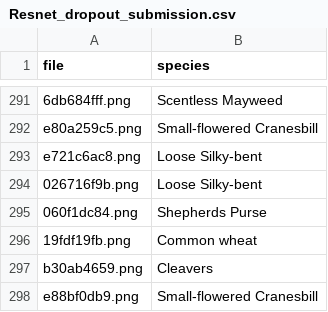
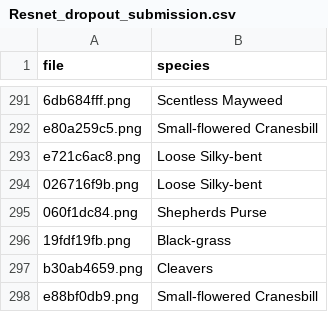
Before and after one commit to BerkinChen/Seedings_Classification, a CSV file: submission/Resnet_dropout_submission.csv, drawn as a sheet; only a part is shown, gaps mark what is left out; the diff covers the shown part only.

```diff
--- a/submission/Resnet_dropout_submission.csv
+++ b/submission/Resnet_dropout_submission.csv
@@ -295,3 +295,3 @@ e721c6ac8.png,Loose Silky-bent
 060f1dc84.png,Shepherds Purse
-19fdf19fb.png,Common wheat
+19fdf19fb.png,Black-grass
 b30ab4659.png,Cleavers
```
Also changed, not shown: 45 edited cells elsewhere in this file, submission/Vgg_dropout_submission.csv, submission/Vgg_submission.csv.
